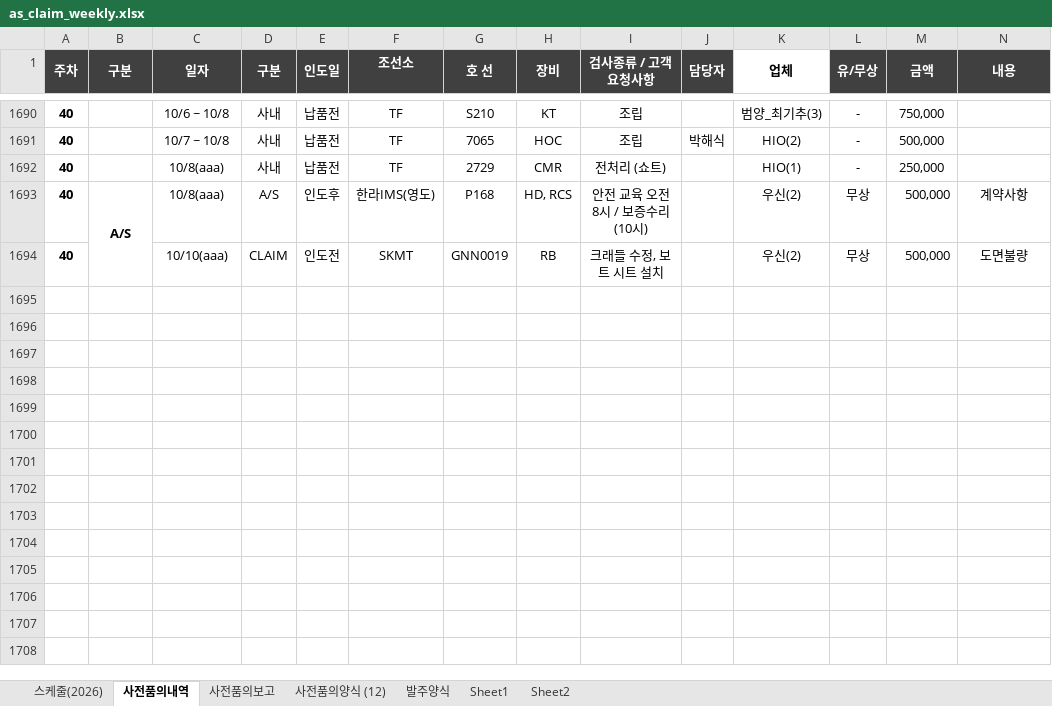
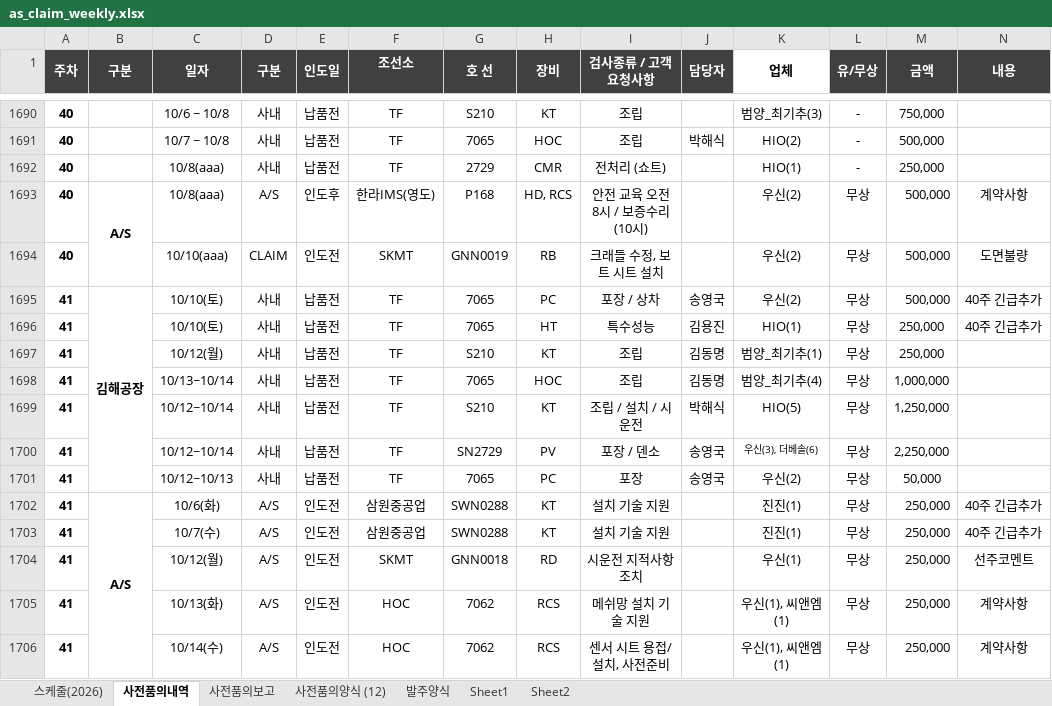
Before and after one commit to andaiga-create/weekly-schedule, an Excel workbook: as_claim_weekly.xlsx, sheet 사전품의내역, drawn as a sheet; only a part is shown, gaps mark what is left out; values as stored, in another font and other column widths than the file's, no borders; rows hold the shown columns only; the diff names each change by its address in the sheet, - before the commit and + after, or states it on an @@ line.

Commit message:
Auto update: 2026-10-19(월)  9:00:02.10

```diff
--- a/as_claim_weekly.xlsx (sheet 사전품의내역)
+++ b/as_claim_weekly.xlsx (sheet 사전품의내역)
+row 1695: 41 | 김해공장 | 10/10(토) | 사내 | 납품전 | TF | 7065 | PC | 포장 / 상차 | 송영국 | 우신(2) | 무상 | 500,000 | 40주 긴급추가
+row 1696: 41 |  | 10/10(토) | 사내 | 납품전 | TF | 7065 | HT | 특수성능 | 김용진 | HIO(1) | 무상 | 250,000 | 40주 긴급추가
+row 1697: 41 |  | 10/12(월) | 사내 | 납품전 | TF | S210 | KT | 조립 | 김동명 | 범양_최기추(1) | 무상 | 250,000
+row 1698: 41 |  | 10/13~10/14 | 사내 | 납품전 | TF | 7065 | HOC | 조립 | 김동명 | 범양_최기추(4) | 무상 | 1,000,000
+row 1699: 41 |  | 10/12~10/14 | 사내 | 납품전 | TF | S210 | KT | 조립 / 설치 / 시운전 | 박해식 | HIO(5) | 무상 | 1,250,000
+row 1700: 41 |  | 10/12~10/14 | 사내 | 납품전 | TF | SN2729 | PV | 포장 / 덴소 | 송영국 | 우신(3), 더베솔(6) | 무상 | 2,250,000
+row 1701: 41 |  | 10/12~10/13 | 사내 | 납품전 | TF | 7065 | PC | 포장 | 송영국 | 우신(2) | 무상 | 50,000
+row 1702: 41 | A/S | 10/6(화) | A/S | 인도전 | 삼원중공업 | SWN0288 | KT | 설치 기술 지원 |  | 진진(1) | 무상 | 250,000 | 40주 긴급추가
+row 1703: 41 |  | 10/7(수) | A/S | 인도전 | 삼원중공업 | SWN0288 | KT | 설치 기술 지원 |  | 진진(1) | 무상 | 250,000 | 40주 긴급추가
+row 1704: 41 |  | 10/12(월) | A/S | 인도전 | SKMT | GNN0018 | RD | 시운전 지적사항 조치 |  | 우신(1) | 무상 | 250,000 | 선주코멘트
+row 1705: 41 |  | 10/13(화) | A/S | 인도전 | HOC | 7062 | RCS | 메쉬망 설치 기술 지원 |  | 우신(1), 씨앤엠(1) | 무상 | 250,000 | 계약사항
+row 1706: 41 |  | 10/14(수) | A/S | 인도전 | HOC | 7062 | RCS | 센서 시트 용접/설치, 사전준비 |  | 우신(1), 씨앤엠(1) | 무상 | 250,000 | 계약사항
```
